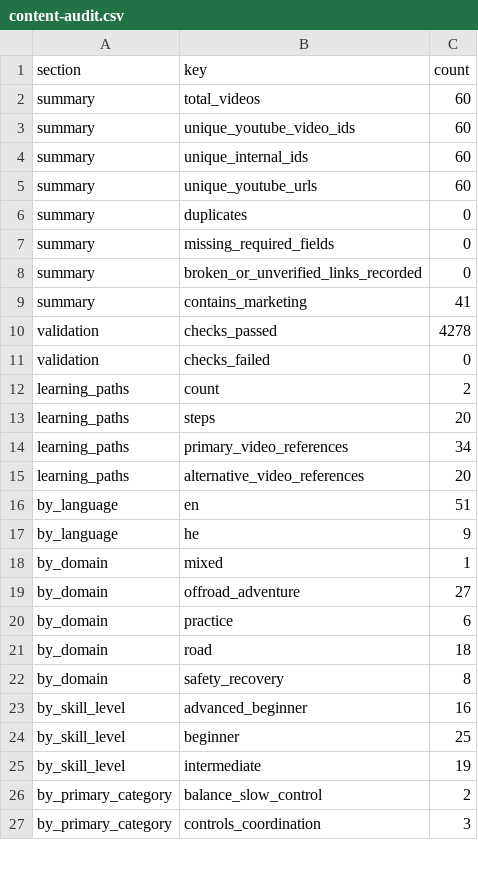
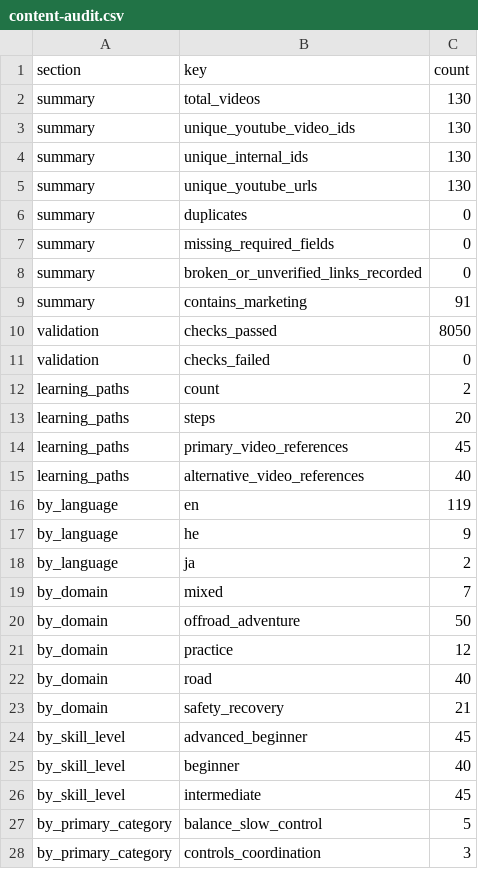
Before and after one commit to galsec1999/adventure-riding-video-guide, a CSV file: reports/content-audit.csv, drawn as a sheet; only a part is shown; the diff covers the shown part only.

Commit message:
feat: complete phase 03 trust audit and wave 2

```diff
--- a/reports/content-audit.csv
+++ b/reports/content-audit.csv
@@ -1,6 +1,6 @@
 section,key,count
-summary,total_videos,60
-summary,unique_youtube_video_ids,60
-summary,unique_internal_ids,60
-summary,unique_youtube_urls,60
+summary,total_videos,130
+summary,unique_youtube_video_ids,130
+summary,unique_internal_ids,130
+summary,unique_youtube_urls,130
 summary,duplicates,0
@@ -8,4 +8,4 @@ summary,missing_required_fields,0
 summary,broken_or_unverified_links_recorded,0
-summary,contains_marketing,41
-validation,checks_passed,4278
+summary,contains_marketing,91
+validation,checks_passed,8050
 validation,checks_failed,0
@@ -13,15 +13,16 @@ learning_paths,count,2
 learning_paths,steps,20
-learning_paths,primary_video_references,34
-learning_paths,alternative_video_references,20
-by_language,en,51
+learning_paths,primary_video_references,45
+learning_paths,alternative_video_references,40
+by_language,en,119
 by_language,he,9
-by_domain,mixed,1
-by_domain,offroad_adventure,27
-by_domain,practice,6
-by_domain,road,18
-by_domain,safety_recovery,8
-by_skill_level,advanced_beginner,16
-by_skill_level,beginner,25
-by_skill_level,intermediate,19
-by_primary_category,balance_slow_control,2
+by_language,ja,2
+by_domain,mixed,7
+by_domain,offroad_adventure,50
+by_domain,practice,12
+by_domain,road,40
+by_domain,safety_recovery,21
+by_skill_level,advanced_beginner,45
+by_skill_level,beginner,40
+by_skill_level,intermediate,45
+by_primary_category,balance_slow_control,5
 by_primary_category,controls_coordination,3
```
Also changed, not shown: 5 added rows and 30 edited cells elsewhere in this file, 41 other files.
